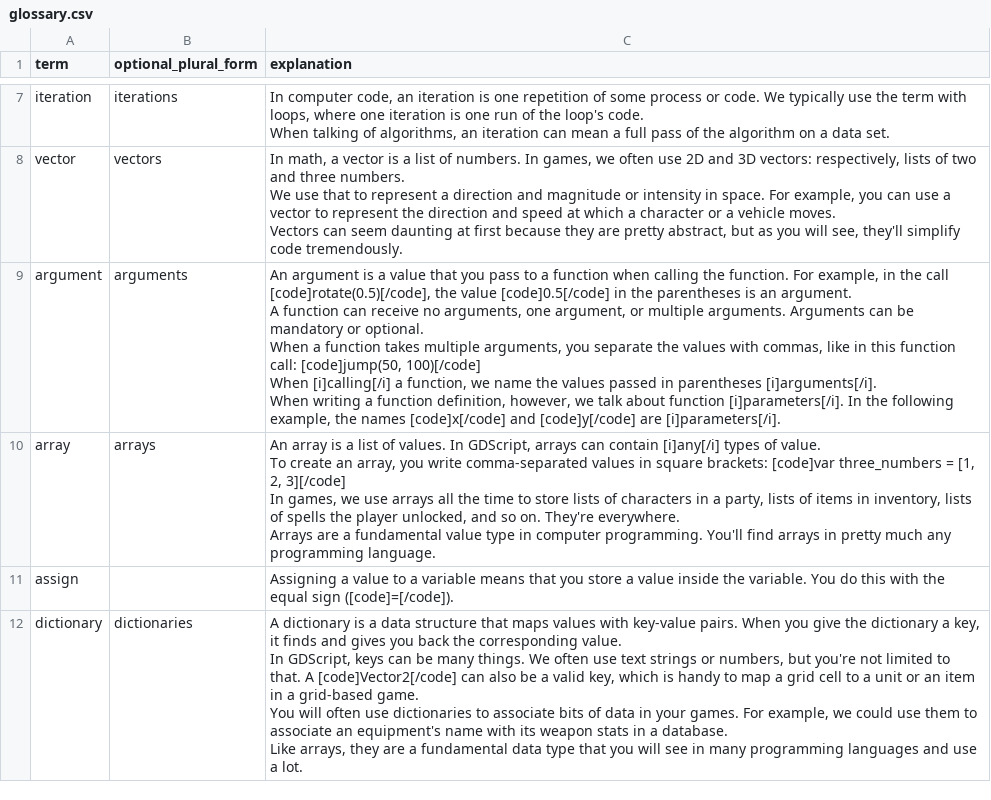
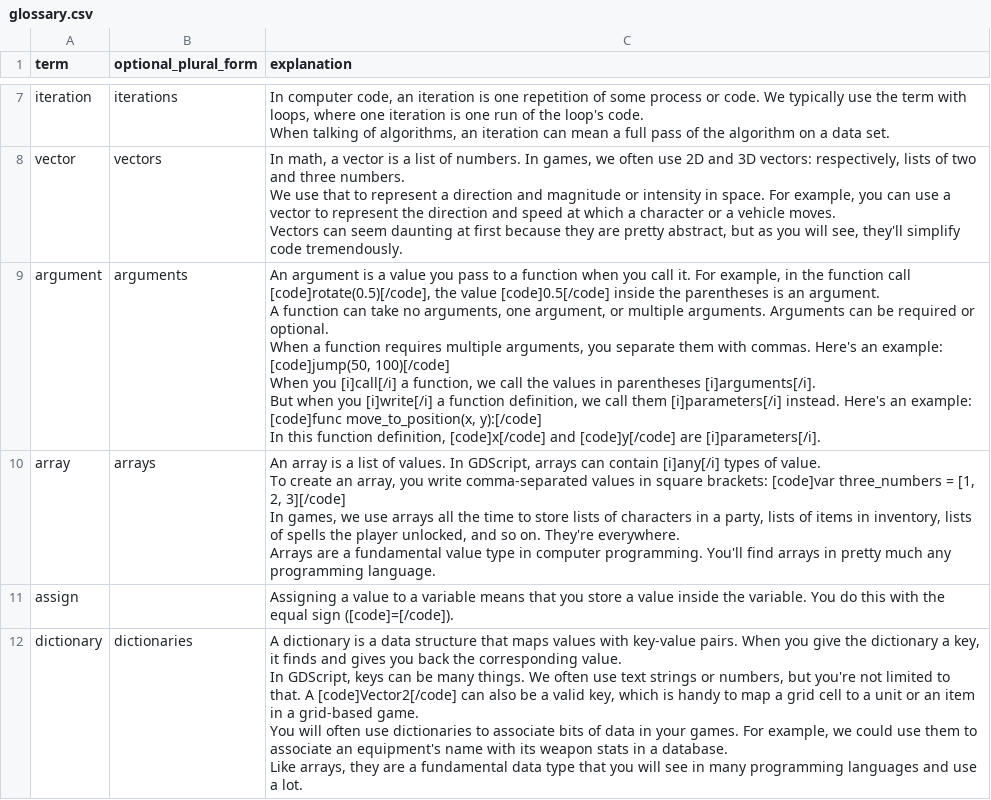
Before and after one commit to GDQuest/learn-gdscript, a CSV file: course/glossary.csv, drawn as a sheet; only a part is shown, gaps mark what is left out.

Commit message:
Rewrite arguments definition, add missing example
Close #1072

```diff
--- a/course/glossary.csv
+++ b/course/glossary.csv
@@ -28,11 +28,15 @@ We use that to represent a direction and magnitude or intensity in space. For ex
 Vectors can seem daunting at first because they are pretty abstract, but as you will see, they'll simplify code tremendously."
-argument,arguments,"An argument is a value that you pass to a function when calling the function. For example, in the call [code]rotate(0.5)[/code], the value [code]0.5[/code] in the parentheses is an argument.
-
-A function can receive no arguments, one argument, or multiple arguments. Arguments can be mandatory or optional.
-
-When a function takes multiple arguments, you separate the values with commas, like in this function call: [code]jump(50, 100)[/code]
-
-When [i]calling[/i] a function, we name the values passed in parentheses [i]arguments[/i].
-
-When writing a function definition, however, we talk about function [i]parameters[/i]. In the following example, the names [code]x[/code] and [code]y[/code] are [i]parameters[/i]."
+argument,arguments,"An argument is a value you pass to a function when you call it. For example, in the function call [code]rotate(0.5)[/code], the value [code]0.5[/code] inside the parentheses is an argument.
+
+A function can take no arguments, one argument, or multiple arguments. Arguments can be required or optional.
+
+When a function requires multiple arguments, you separate them with commas. Here's an example: [code]jump(50, 100)[/code]
+
+When you [i]call[/i] a function, we call the values in parentheses [i]arguments[/i].
+
+But when you [i]write[/i] a function definition, we call them [i]parameters[/i] instead. Here's an example:
+
+[code]func move_to_position(x, y):[/code]
+
+In this function definition, [code]x[/code] and [code]y[/code] are [i]parameters[/i]."
 array,arrays,"An array is a list of values. In GDScript, arrays can contain [i]any[/i] types of value.
```
